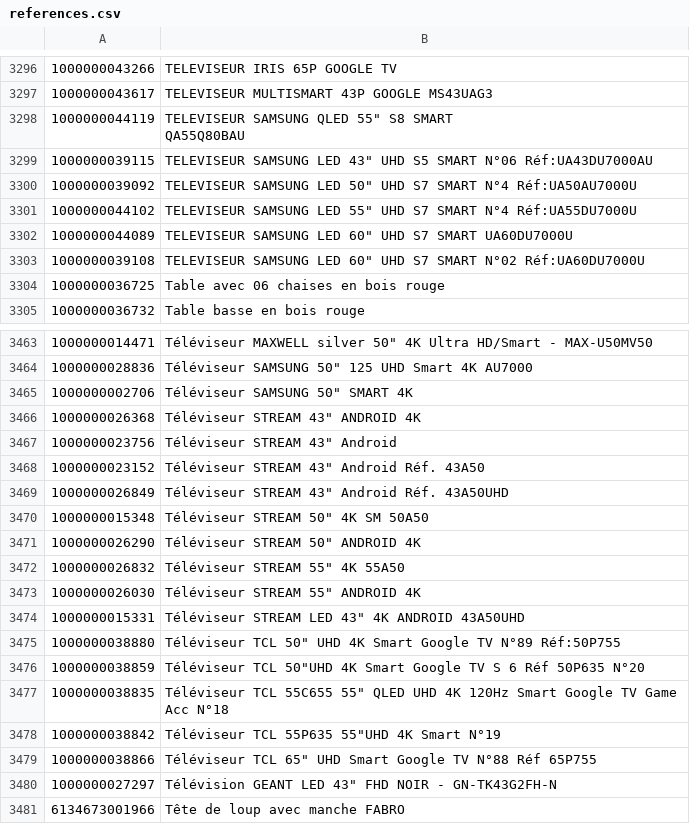
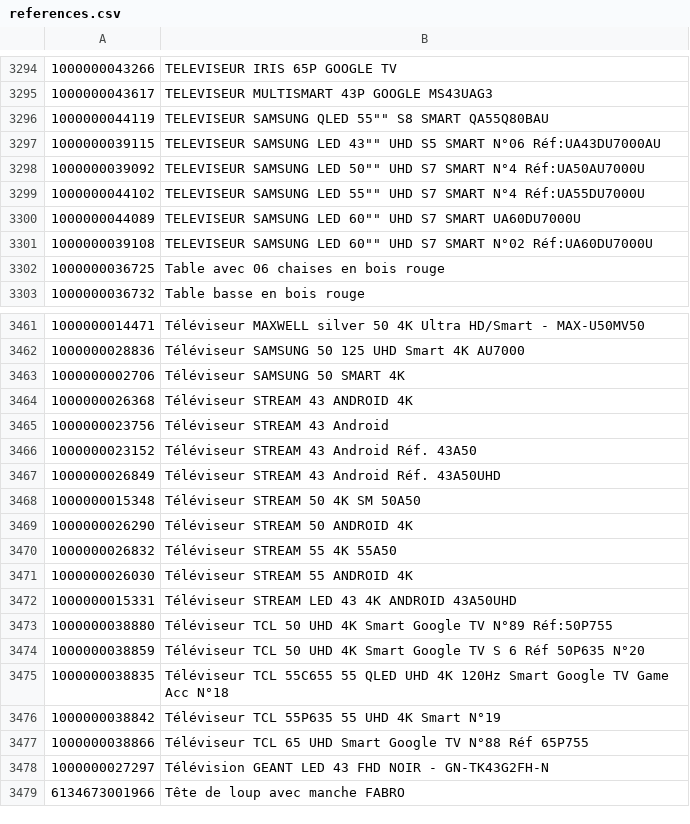
Before and after one commit to sdjassem/references, a CSV file: references.csv, drawn as a sheet; only a part is shown, gaps mark what is left out; addresses are those after the commit; the diff covers the shown part only; the diff names each change by its address in the sheet, - before the commit and + after, or states it on an @@ line.

```diff
--- a/references.csv
+++ b/references.csv
-B3296: …SAMSUNG QLED 55" S8 SMART…
+B3296: …SAMSUNG QLED 55"" S8 SMART…
-B3297: …SAMSUNG LED 43" UHD S5…
+B3297: …SAMSUNG LED 43"" UHD S5…
-B3298: …SAMSUNG LED 50" UHD S7…
+B3298: …SAMSUNG LED 50"" UHD S7…
-B3299: …SAMSUNG LED 55" UHD S7…
+B3299: …SAMSUNG LED 55"" UHD S7…
-B3300: …SAMSUNG LED 60" UHD S7…
+B3300: …SAMSUNG LED 60"" UHD S7…
-B3301: …SAMSUNG LED 60" UHD S7…
+B3301: …SAMSUNG LED 60"" UHD S7…
-B3461: …MAXWELL silver 50" 4K Ultra…
+B3461: …MAXWELL silver 50 4K Ultra…
-B3462: Téléviseur SAMSUNG 50" 125 UHD…
+B3462: Téléviseur SAMSUNG 50 125 UHD…
-B3463: Téléviseur SAMSUNG 50" SMART 4K
+B3463: Téléviseur SAMSUNG 50 SMART 4K
-B3464: Téléviseur STREAM 43" ANDROID 4K
+B3464: Téléviseur STREAM 43 ANDROID 4K
-B3465: Téléviseur STREAM 43" Android
+B3465: Téléviseur STREAM 43 Android
-B3466: Téléviseur STREAM 43" Android Réf. 43A50
+B3466: Téléviseur STREAM 43 Android Réf. 43A50
-B3467: Téléviseur STREAM 43" Android Réf. 43A50UHD
+B3467: Téléviseur STREAM 43 Android Réf. 43A50UHD
-B3468: Téléviseur STREAM 50" 4K SM 50A50
+B3468: Téléviseur STREAM 50 4K SM 50A50
-B3469: Téléviseur STREAM 50" ANDROID 4K
+B3469: Téléviseur STREAM 50 ANDROID 4K
-B3470: Téléviseur STREAM 55" 4K 55A50
+B3470: Téléviseur STREAM 55 4K 55A50
-B3471: Téléviseur STREAM 55" ANDROID 4K
+B3471: Téléviseur STREAM 55 ANDROID 4K
-B3472: Téléviseur STREAM LED 43" 4K ANDROID 43A50UHD
+B3472: Téléviseur STREAM LED 43 4K ANDROID 43A50UHD
-B3473: Téléviseur TCL 50" UHD 4K…
+B3473: Téléviseur TCL 50 UHD 4K…
-B3474: Téléviseur TCL 50"UHD 4K Smart…
+B3474: Téléviseur TCL 50 UHD 4K Smart…
-B3475: …TCL 55C655 55" QLED UHD…
+B3475: …TCL 55C655 55 QLED UHD…
-B3476: Téléviseur TCL 55P635 55"UHD 4K Smart N°19
+B3476: Téléviseur TCL 55P635 55 UHD 4K Smart N°19
-B3477: Téléviseur TCL 65" UHD Smart…
+B3477: Téléviseur TCL 65 UHD Smart…
-B3478: …GEANT LED 43" FHD NOIR…
+B3478: …GEANT LED 43 FHD NOIR…
```
Also changed, not shown: 2 removed rows and 66 edited cells elsewhere in this file.
